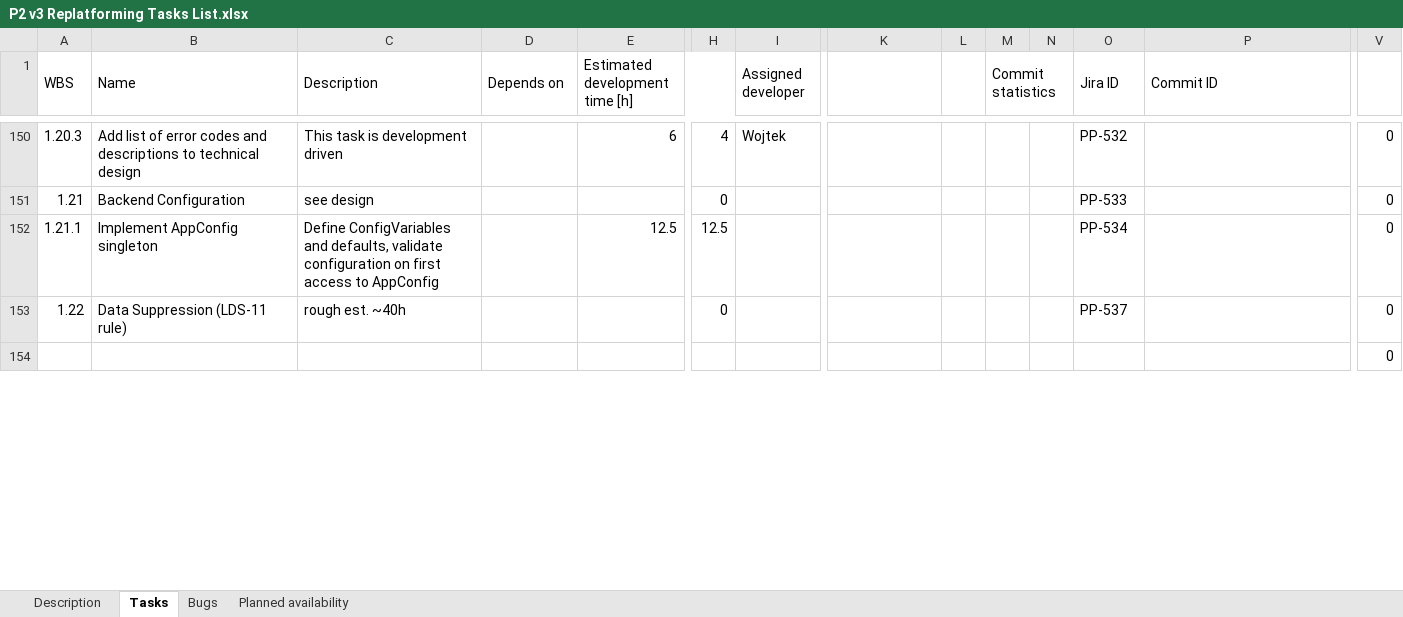
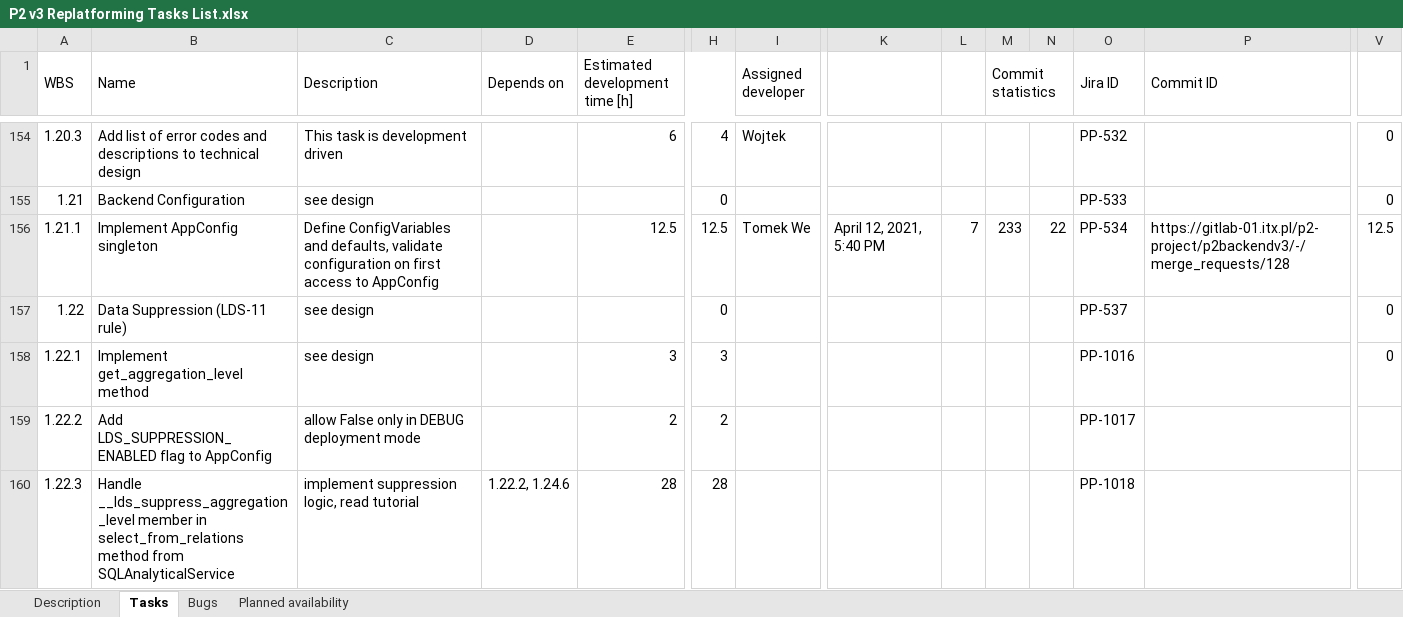
Before and after one commit to wazart0/pmt_x, an Excel workbook: tools/P2 v3 Replatforming Tasks List.xlsx, sheet Tasks, drawn as a sheet; only a part is shown, gaps mark what is left out; values as stored, in another font and other column widths than the file's, no cell formats; removed rows and columns are numbered as before the commit, all else as after; rows hold the shown columns only; the diff covers the shown part only; the diff names each change by its address in the sheet, - before the commit and + after, or states it on an @@ line.

```diff
--- a/tools/P2 v3 Replatforming Tasks List.xlsx (sheet Tasks)
+++ b/tools/P2 v3 Replatforming Tasks List.xlsx (sheet Tasks)
-I156 (Assigned developer): (empty)
+I156 (Assigned developer): Tomek We
-K156: (empty)
+K156: April 12, 2021, 5:40 PM
-L156: (empty)
+L156: 7
-M156 (Commit statistics): (empty)
+M156 (Commit statistics): 233
-N156: (empty)
+N156: 22
-P156 (Commit ID): (empty)
+P156 (Commit ID): https://gitlab-01.itx.pl/p2-project/p2backendv3/-/merge_requests/128
-V156: 0
+V156: 12.5
-C157 (Description): rough est. ~40h
+C157 (Description): see design
-row 154:  |  |  |  |  |  |  |  |  |  |  |  |  | 0
+row 158: 1.22.1 | Implement get_aggregation_level method | see design |  | 3 | 3 |  |  |  |  |  | PP-1016 |  | 0
+row 159: 1.22.2 | Add LDS_SUPPRESSION_ENABLED flag to AppConfig | allow False only in DEBUG deployment mode |  | 2 | 2 |  |  |  |  |  | PP-1017
+row 160: 1.22.3 | Handle __lds_suppress_aggregation_level member in select_from_relations method from SQLAnalyticalService | implement suppression logic, read tutorial | 1.22.2, 1.24.6 | 28 | 28 |  |  |  |  |  | PP-1018
```
Also changed, not shown: 13 added rows, 1 removed row and 92 edited cells elsewhere in this sheet, sheet Planned availability, sheet Bugs, sheet Description, cell formats, formulas that keep their value, tools/O2 Grouper Pipeline - Task List.xlsx, tools/P2 v3 Authorization_DS manager - list of tasks.xlsx, 6 other files.
